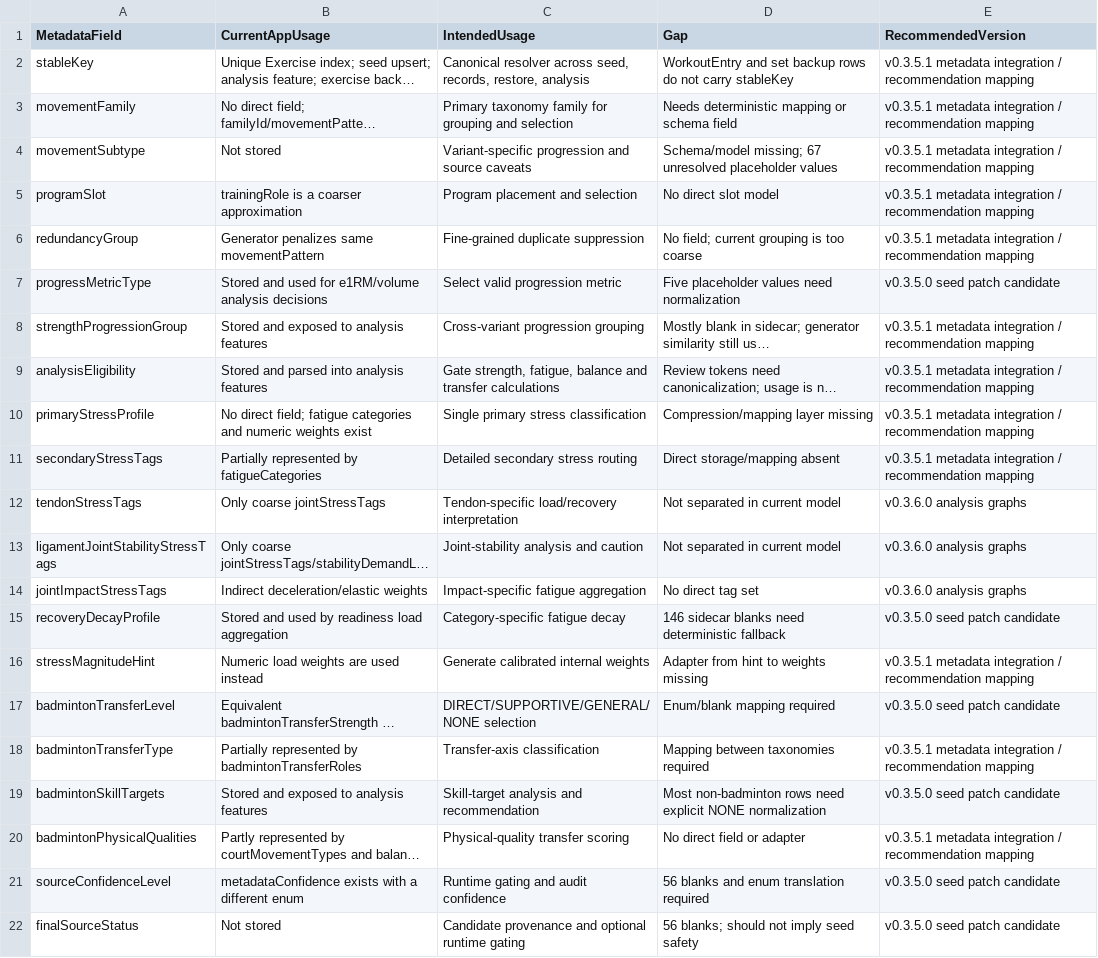
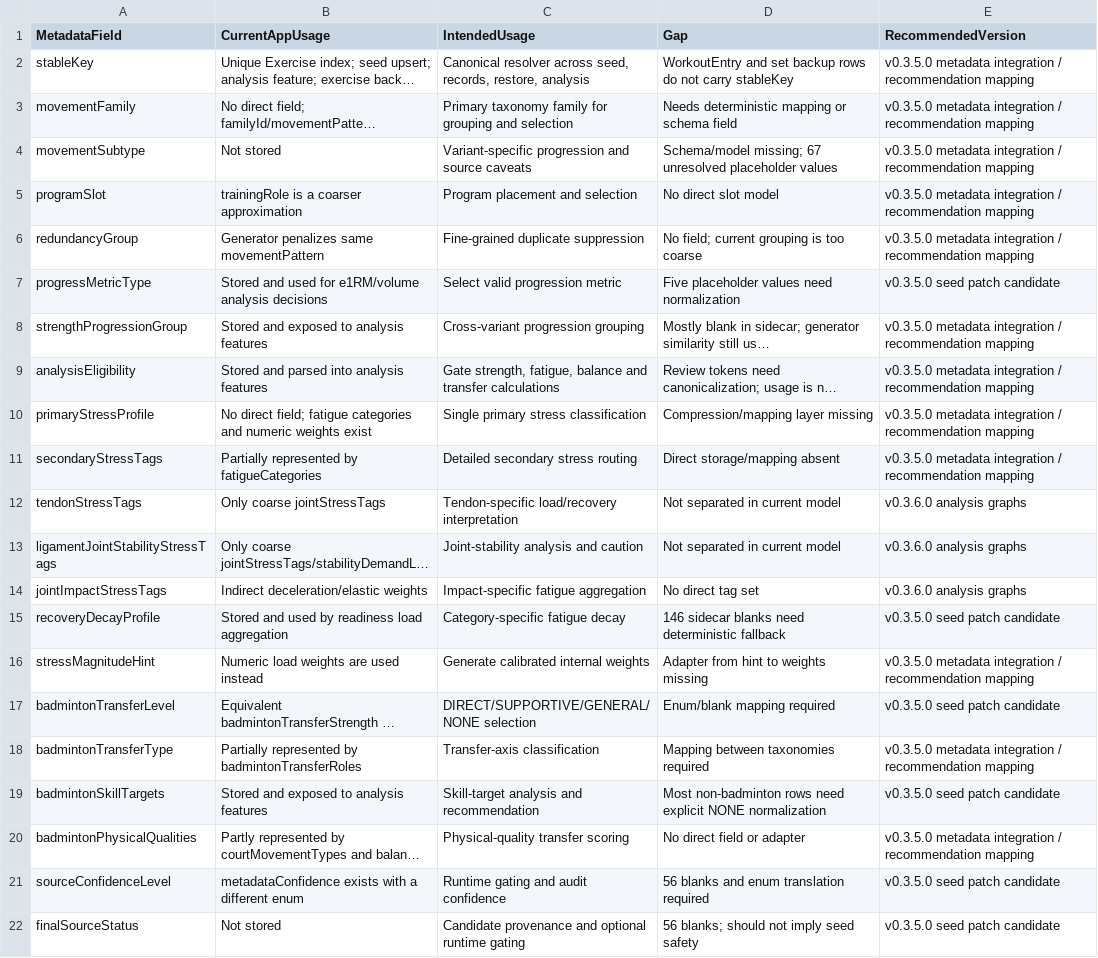
Before and after one commit to Mascollel-Ko/WhatYouGottaDo, a CSV file: outputs/v0.3.5.0_metadata_usage_matrix.csv, drawn as a sheet; long unchanged cells end in …; the diff names each change by its address in the sheet, - before the commit and + after, or states it on an @@ line.

```diff
--- a/outputs/v0.3.5.0_metadata_usage_matrix.csv
+++ b/outputs/v0.3.5.0_metadata_usage_matrix.csv
-E2:E6 (RecommendedVersion): v0.3.5.1 metadata integration…
+E2:E6 (RecommendedVersion): v0.3.5.0 metadata integration…
-E8:E11 (RecommendedVersion): v0.3.5.1 metadata integration…
+E8:E11 (RecommendedVersion): v0.3.5.0 metadata integration…
-E16 (RecommendedVersion): v0.3.5.1 metadata integration…
+E16 (RecommendedVersion): v0.3.5.0 metadata integration…
-E18 (RecommendedVersion): v0.3.5.1 metadata integration…
+E18 (RecommendedVersion): v0.3.5.0 metadata integration…
-E20 (RecommendedVersion): v0.3.5.1 metadata integration…
+E20 (RecommendedVersion): v0.3.5.0 metadata integration…
```
Also changed, not shown: outputs/v0.3.5.0_app_integration_readiness_audit.csv, outputs/v0.3.5.0_runtime_metadata_loader_validation.csv, 23 other files.
